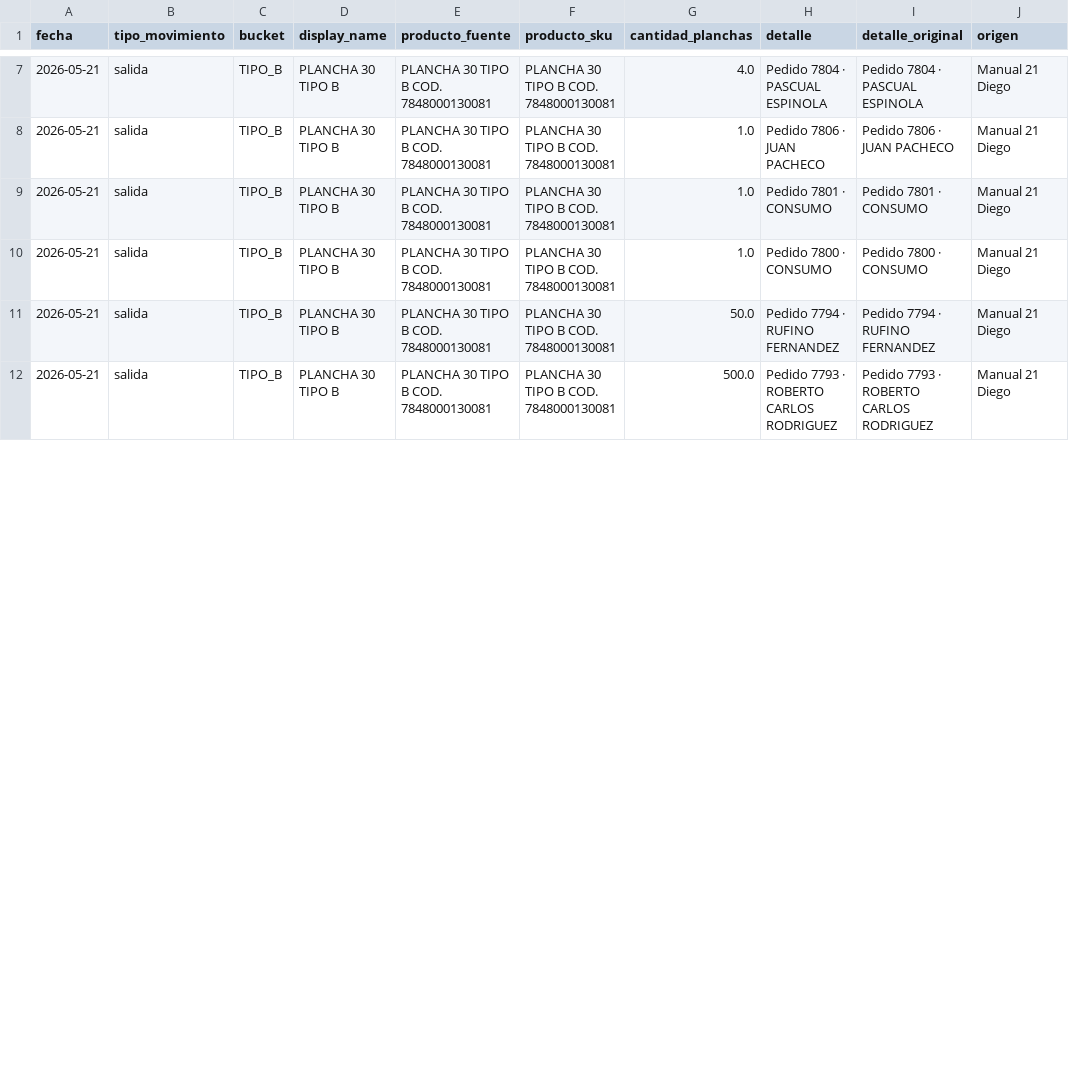
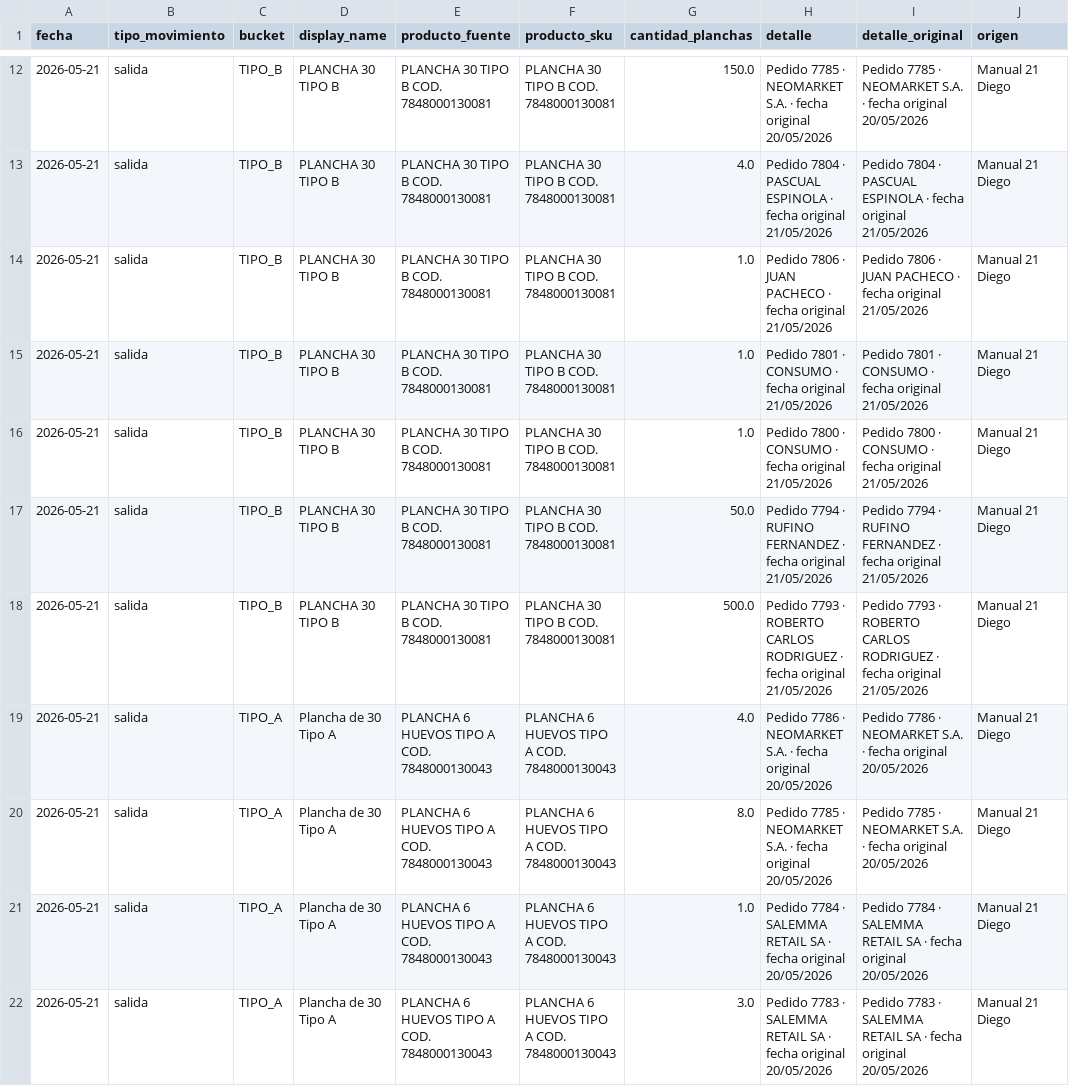
Before and after one commit to djsa97/dashboard-stock-huevos, a CSV file: stock_huevos_dashboard/data/salidas_normalizadas.csv, drawn as a sheet; only a part is shown, gaps mark what is left out; the diff covers the shown part only.

Commit message:
Aplicar lista completa como salida del 21

```diff
--- a/stock_huevos_dashboard/data/salidas_normalizadas.csv
+++ b/stock_huevos_dashboard/data/salidas_normalizadas.csv
@@ -7,6 +12,11 @@ fecha,tipo_movimiento,bucket,display_name,producto_fuente,producto_sku,cantidad_
-2026-05-21,salida,TIPO_B,PLANCHA 30 TIPO B,PLANCHA 30 TIPO B COD. 7848000130081,PLANCHA 30 TIPO B COD. 7848000130081,4.0,Pedido 7804 · PASCUAL ESPINOLA,Pedido 7804 · PASCUAL ESPINOLA,Manual 21 Diego
-2026-05-21,salida,TIPO_B,PLANCHA 30 TIPO B,PLANCHA 30 TIPO B COD. 7848000130081,PLANCHA 30 TIPO B COD. 7848000130081,1.0,Pedido 7806 · JUAN PACHECO,Pedido 7806 · JUAN PACHECO,Manual 21 Diego
-2026-05-21,salida,TIPO_B,PLANCHA 30 TIPO B,PLANCHA 30 TIPO B COD. 7848000130081,PLANCHA 30 TIPO B COD. 7848000130081,1.0,Pedido 7801 · CONSUMO,Pedido 7801 · CONSUMO,Manual 21 Diego
-2026-05-21,salida,TIPO_B,PLANCHA 30 TIPO B,PLANCHA 30 TIPO B COD. 7848000130081,PLANCHA 30 TIPO B COD. 7848000130081,1.0,Pedido 7800 · CONSUMO,Pedido 7800 · CONSUMO,Manual 21 Diego
-2026-05-21,salida,TIPO_B,PLANCHA 30 TIPO B,PLANCHA 30 TIPO B COD. 7848000130081,PLANCHA 30 TIPO B COD. 7848000130081,50.0,Pedido 7794 · RUFINO FERNANDEZ,Pedido 7794 · RUFINO FERNANDEZ,Manual 21 Diego
-2026-05-21,salida,TIPO_B,PLANCHA 30 TIPO B,PLANCHA 30 TIPO B COD. 7848000130081,PLANCHA 30 TIPO B COD. 7848000130081,500.0,Pedido 7793 · ROBERTO CARLOS RODRIGUEZ,Pedido 7793 · ROBERTO CARLOS RODRIGUEZ,Manual 21 Diego
+2026-05-21,salida,TIPO_B,PLANCHA 30 TIPO B,PLANCHA 30 TIPO B COD. 7848000130081,PLANCHA 30 TIPO B COD. 7848000130081,150.0,Pedido 7785 · NEOMARKET S.A. · fecha original 20/05/2026,Pedido 7785 · NEOMARKET S.A. · fecha original 20/05/2026,Manual 21 Diego
+2026-05-21,salida,TIPO_B,PLANCHA 30 TIPO B,PLANCHA 30 TIPO B COD. 7848000130081,PLANCHA 30 TIPO B COD. 7848000130081,4.0,Pedido 7804 · PASCUAL ESPINOLA · fecha original 21/05/2026,Pedido 7804 · PASCUAL ESPINOLA · fecha original 21/05/2026,Manual 21 Diego
+2026-05-21,salida,TIPO_B,PLANCHA 30 TIPO B,PLANCHA 30 TIPO B COD. 7848000130081,PLANCHA 30 TIPO B COD. 7848000130081,1.0,Pedido 7806 · JUAN PACHECO · fecha original 21/05/2026,Pedido 7806 · JUAN PACHECO · fecha original 21/05/2026,Manual 21 Diego
+2026-05-21,salida,TIPO_B,PLANCHA 30 TIPO B,PLANCHA 30 TIPO B COD. 7848000130081,PLANCHA 30 TIPO B COD. 7848000130081,1.0,Pedido 7801 · CONSUMO · fecha original 21/05/2026,Pedido 7801 · CONSUMO · fecha original 21/05/2026,Manual 21 Diego
+2026-05-21,salida,TIPO_B,PLANCHA 30 TIPO B,PLANCHA 30 TIPO B COD. 7848000130081,PLANCHA 30 TIPO B COD. 7848000130081,1.0,Pedido 7800 · CONSUMO · fecha original 21/05/2026,Pedido 7800 · CONSUMO · fecha original 21/05/2026,Manual 21 Diego
+2026-05-21,salida,TIPO_B,PLANCHA 30 TIPO B,PLANCHA 30 TIPO B COD. 7848000130081,PLANCHA 30 TIPO B COD. 7848000130081,50.0,Pedido 7794 · RUFINO FERNANDEZ · fecha original 21/05/2026,Pedido 7794 · RUFINO FERNANDEZ · fecha original 21/05/2026,Manual 21 Diego
+2026-05-21,salida,TIPO_B,PLANCHA 30 TIPO B,PLANCHA 30 TIPO B COD. 7848000130081,PLANCHA 30 TIPO B COD. 7848000130081,500.0,Pedido 7793 · ROBERTO CARLOS RODRIGUEZ · fecha original 21/05/2026,Pedido 7793 · ROBERTO CARLOS RODRIGUEZ · fecha original 21/05/2026,Manual 21 Diego
+2026-05-21,salida,TIPO_A,Plancha de 30 Tipo A,PLANCHA 6 HUEVOS TIPO A COD. 7848000130043,PLANCHA 6 HUEVOS TIPO A COD. 7848000130043,4.0,Pedido 7786 · NEOMARKET S.A. · fecha original 20/05/2026,Pedido 7786 · NEOMARKET S.A. · fecha original 20/05/2026,Manual 21 Diego
+2026-05-21,salida,TIPO_A,Plancha de 30 Tipo A,PLANCHA 6 HUEVOS TIPO A COD. 7848000130043,PLANCHA 6 HUEVOS TIPO A COD. 7848000130043,8.0,Pedido 7785 · NEOMARKET S.A. · fecha original 20/05/2026,Pedido 7785 · NEOMARKET S.A. · fecha original 20/05/2026,Manual 21 Diego
+2026-05-21,salida,TIPO_A,Plancha de 30 Tipo A,PLANCHA 6 HUEVOS TIPO A COD. 7848000130043,PLANCHA 6 HUEVOS TIPO A COD. 7848000130043,1.0,Pedido 7784 · SALEMMA RETAIL SA · fecha original 20/05/2026,Pedido 7784 · SALEMMA RETAIL SA · fecha original 20/05/2026,Manual 21 Diego
+2026-05-21,salida,TIPO_A,Plancha de 30 Tipo A,PLANCHA 6 HUEVOS TIPO A COD. 7848000130043,PLANCHA 6 HUEVOS TIPO A COD. 7848000130043,3.0,Pedido 7783 · SALEMMA RETAIL SA · fecha original 20/05/2026,Pedido 7783 · SALEMMA RETAIL SA · fecha original 20/05/2026,Manual 21 Diego
```
Also changed, not shown: 11 added rows and 26 edited cells elsewhere in this file, stock_huevos_dashboard/data/movimientos_stock.csv, stock_huevos_dashboard/data/resumen_stock.csv, 2 other files.
